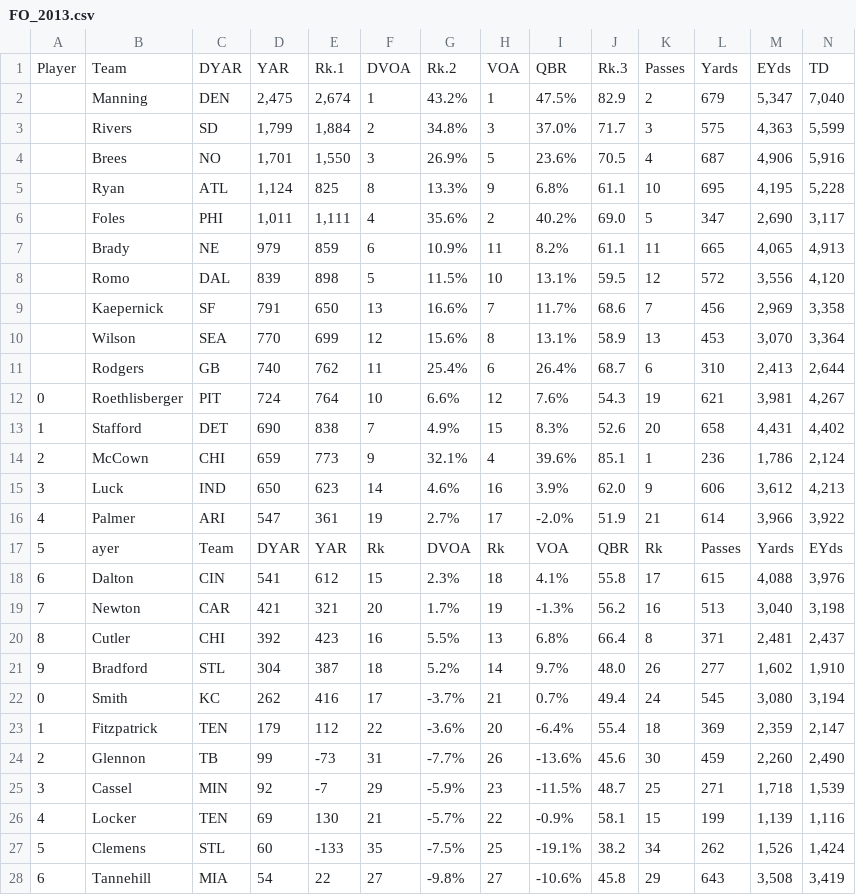
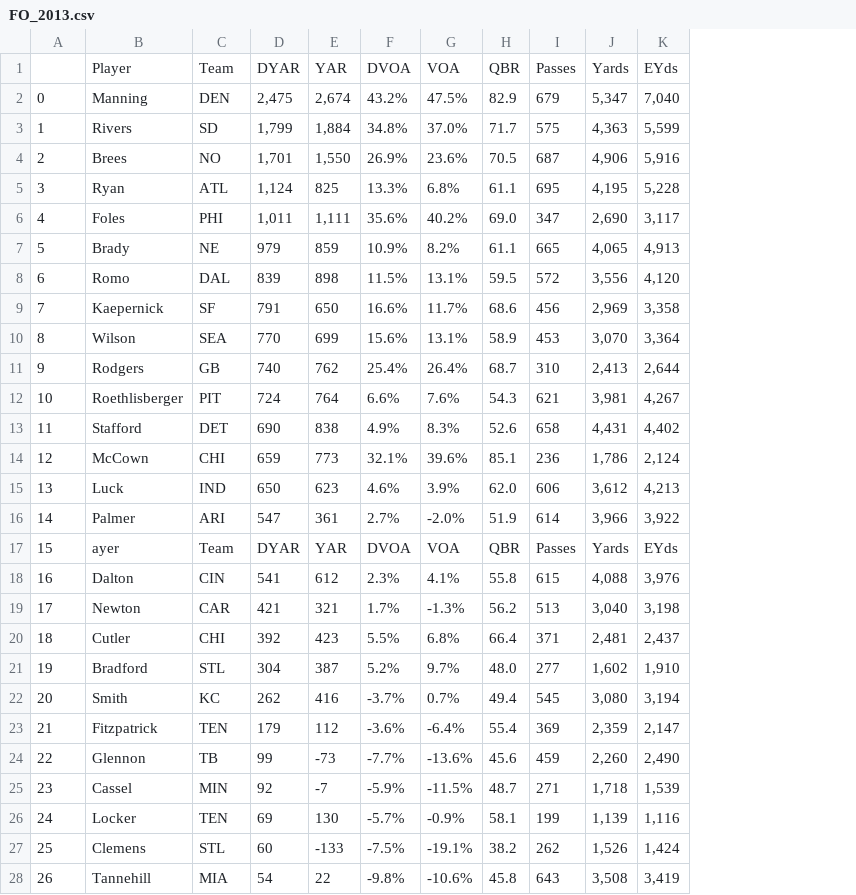
Before and after one commit to amogh-dambal/NFL, a CSV file: data/cleaned/FO_2013.csv, drawn as a sheet; only a part is shown; removed rows and columns are numbered as before the commit, all else as after; rows hold the shown columns only; the diff covers the shown part only; the diff names each change by its address in the sheet, - before the commit and + after, or states it on an @@ line.

```diff
--- a/data/cleaned/FO_2013.csv
+++ b/data/cleaned/FO_2013.csv
-column F, rows 2-28: 1 | 2 | 3 | 8 | 4 | 6 | 5 | 13 | 12 | 11 | 10 | 7 | 9 | 14 | 19 | Rk | 15 | 20 | 16 | 18 | 17 | 22 | 31 | 29 | 21 | 35 | 27
-column H, rows 2-28: 1 | 3 | 5 | 9 | 2 | 11 | 10 | 7 | 8 | 6 | 12 | 15 | 4 | 16 | 17 | Rk | 18 | 19 | 13 | 14 | 21 | 20 | 26 | 23 | 22 | 25 | 27
-column K, rows 2-28: 2 | 3 | 4 | 10 | 5 | 11 | 12 | 7 | 13 | 6 | 19 | 20 | 1 | 9 | 21 | Rk | 17 | 16 | 8 | 26 | 24 | 18 | 30 | 25 | 15 | 34 | 29
-row 1: Player | Team | DYAR | YAR | Rk.1 | DVOA | Rk.2 | VOA | QBR | Rk.3 | Passes | Yards | EYds | TD
+row 1:  | Player | Team | DYAR | YAR | DVOA | VOA | QBR | Passes | Yards | EYds
-A2: (empty)
+A2: 0
-A3: (empty)
+A3: 1
-A4: (empty)
+A4: 2
-A5: (empty)
+A5: 3
-A6: (empty)
+A6: 4
-A7: (empty)
+A7: 5
-A8: (empty)
+A8: 6
-A9: (empty)
+A9: 7
-A10: (empty)
+A10: 8
-A11: (empty)
+A11: 9
-A12: 0
+A12: 10
-A13: 1
+A13: 11
-A14: 2
+A14: 12
-A15: 3
+A15: 13
-A16: 4
+A16: 14
-A17: 5
+A17: 15
-A18: 6
+A18: 16
-A19: 7
+A19: 17
-A20: 8
+A20: 18
-A21: 9
+A21: 19
-A22: 0
+A22: 20
-A23: 1
+A23: 21
-A24: 2
+A24: 22
-A25: 3
+A25: 23
-A26: 4
+A26: 24
-A27: 5
+A27: 25
-A28: 6
+A28: 26
```
Also changed, not shown: 20 edited cells elsewhere in this file, data/cleaned/FO_2010.csv, data/cleaned/FO_2011.csv, 14 other files.
